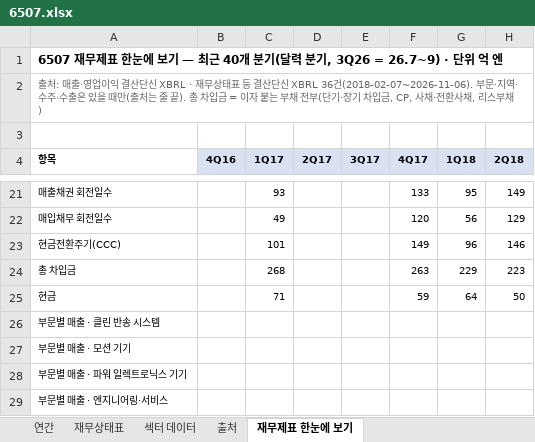
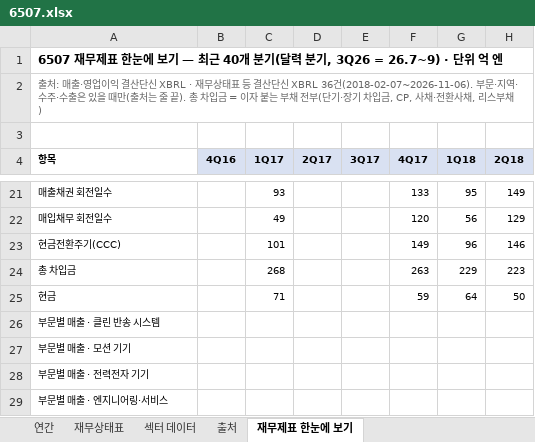
Before and after one commit to minwook1011/earnings-screener, an Excel workbook: docs/data/jp/xlsx/6507.xlsx, sheet 재무제표 한눈에 보기, drawn as a sheet; only a part is shown, gaps mark what is left out; values as stored, in another font and other column widths than the file's, no borders; charts and pictures not drawn; the diff names each change by its address in the sheet, - before the commit and + after, or states it on an @@ line.

```diff
--- a/docs/data/jp/xlsx/6507.xlsx (sheet 재무제표 한눈에 보기)
+++ b/docs/data/jp/xlsx/6507.xlsx (sheet 재무제표 한눈에 보기)
-A28 (항목): 부문별 매출 · 파워 일렉트로닉스 기기
+A28 (항목): 부문별 매출 · 전력전자 기기
```
Also changed, not shown: sheet 연간, sheet 재무상태표, 1 other file.
